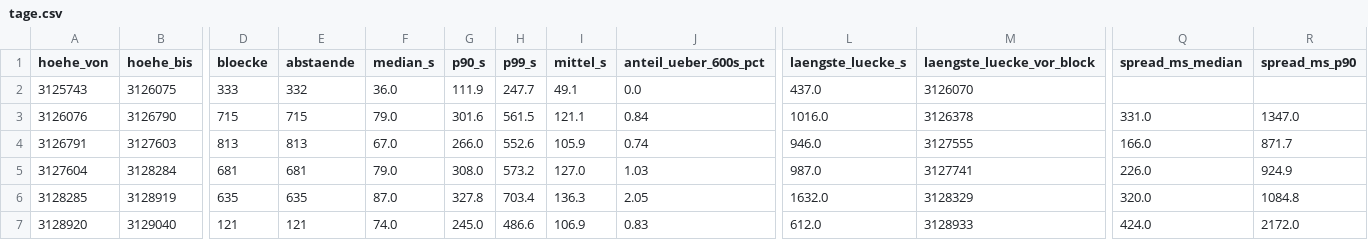
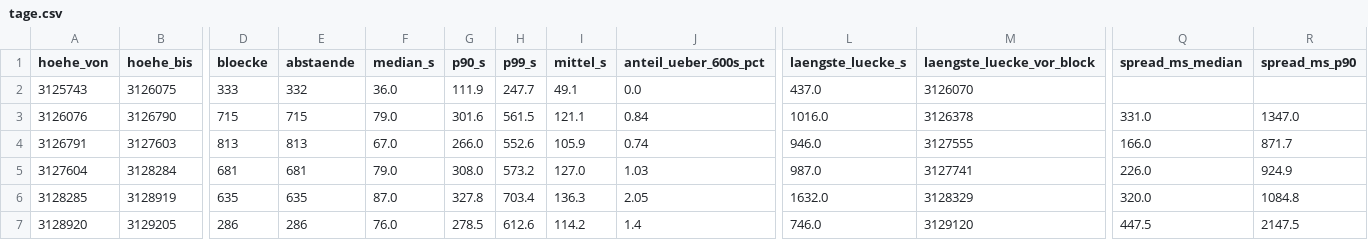
Before and after one commit to neoalphavault-png/kaspa-pulse, a CSV file: data/monero-stressnet/auswertung/tage.csv, drawn as a sheet; only a part is shown, gaps mark what is left out; the diff covers the shown part only; the diff names each change by its address in the sheet, - before the commit and + after, or states it on an @@ line.

Commit message:
monero stressnet: lauf 2026-11-11-0339 und auswertung [bot]

```diff
--- a/data/monero-stressnet/auswertung/tage.csv
+++ b/data/monero-stressnet/auswertung/tage.csv
-B7 (hoehe_bis): 3129040
+B7 (hoehe_bis): 3129205
-D7 (bloecke): 121
+D7 (bloecke): 286
-E7 (abstaende): 121
+E7 (abstaende): 286
-F7 (median_s): 74.0
+F7 (median_s): 76.0
-G7 (p90_s): 245.0
+G7 (p90_s): 278.5
-H7 (p99_s): 486.6
+H7 (p99_s): 612.6
-I7 (mittel_s): 106.9
+I7 (mittel_s): 114.2
-J7 (anteil_ueber_600s_pct): 0.83
+J7 (anteil_ueber_600s_pct): 1.4
-L7 (laengste_luecke_s): 612.0
+L7 (laengste_luecke_s): 746.0
-M7 (laengste_luecke_vor_block): 3128933
+M7 (laengste_luecke_vor_block): 3129120
-Q7 (spread_ms_median): 424.0
+Q7 (spread_ms_median): 447.5
-R7 (spread_ms_p90): 2172.0
+R7 (spread_ms_p90): 2147.5
```
Also changed, not shown: 2 edited cells elsewhere in this file, 6 other files.
